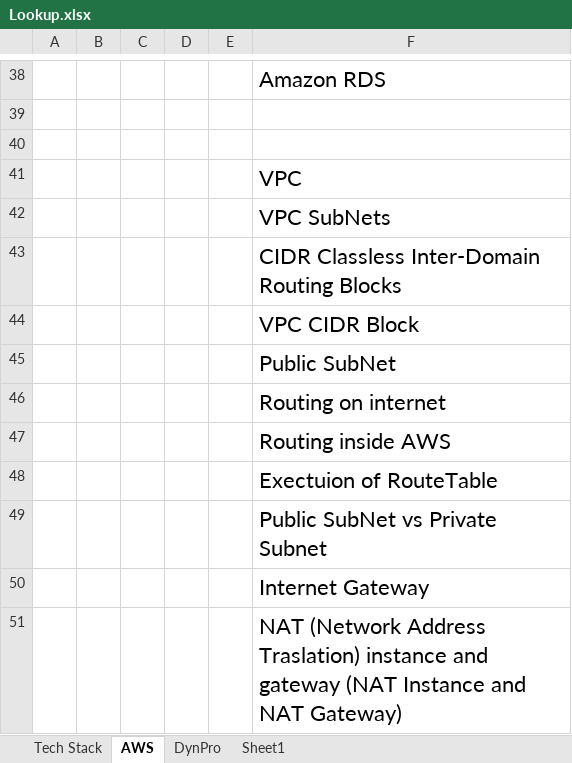
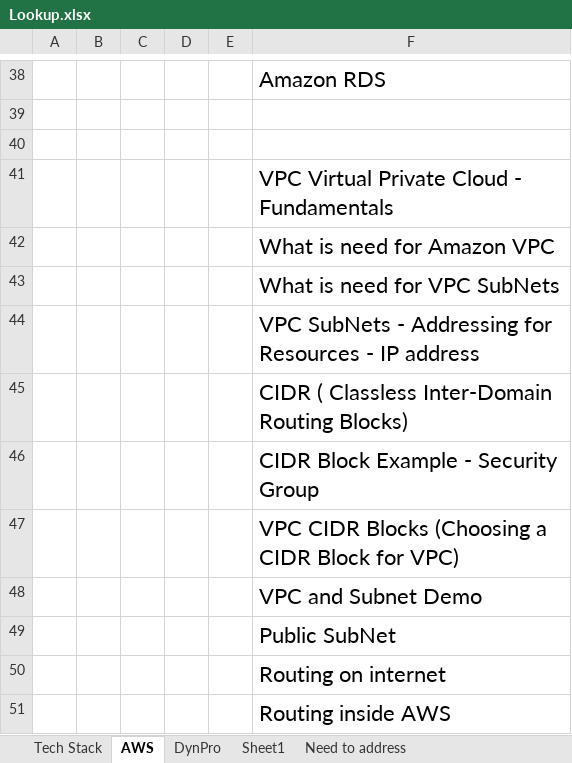
Before and after one commit to T-Gopinath/Docs, an Excel workbook: Lookup.xlsx, sheet AWS, drawn as a sheet; only a part is shown, gaps mark what is left out; the shorter side is filled out with more unchanged rows; values as stored, in another font and other column widths than the file's, no borders; the diff covers the shown part only; the diff names each change by its address in the sheet, - before the commit and + after, or states it on an @@ line.

```diff
--- a/Lookup.xlsx (sheet AWS)
+++ b/Lookup.xlsx (sheet AWS)
+sheet tab: Need to address
-F41: VPC
+F41: VPC Virtual Private Cloud - Fundamentals
-F42: VPC SubNets
+F42: What is need for Amazon VPC
-F43: CIDR Classless Inter-Domain Routing Blocks
+F43: What is need for VPC SubNets
-F44: VPC CIDR Block
+F44: VPC SubNets - Addressing for Resources - IP address
+row 45:  |  |  |  |  | CIDR ( Classless Inter-Domain Routing Blocks)
+row 46:  |  |  |  |  | CIDR Block Example - Security Group
+row 47:  |  |  |  |  | VPC CIDR Blocks (Choosing a CIDR Block for VPC)
+row 48:  |  |  |  |  | VPC and Subnet Demo
```
Also changed, not shown: 93 added rows and 2 edited cells elsewhere in this sheet.
